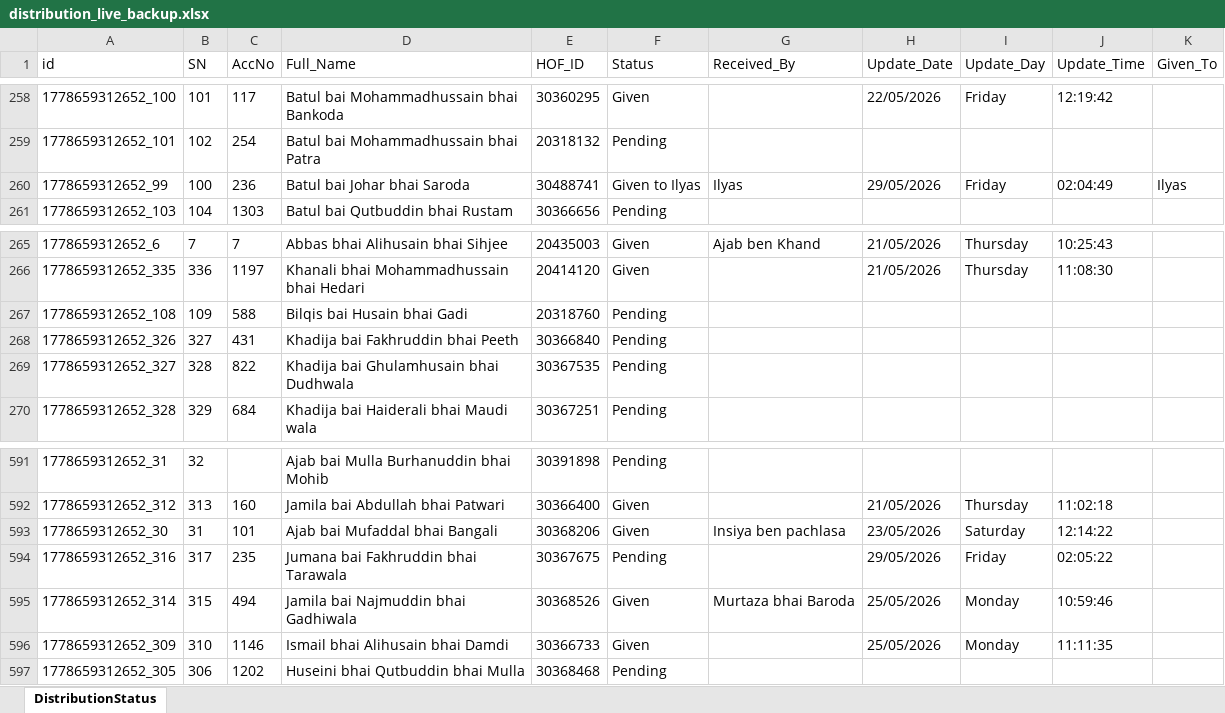
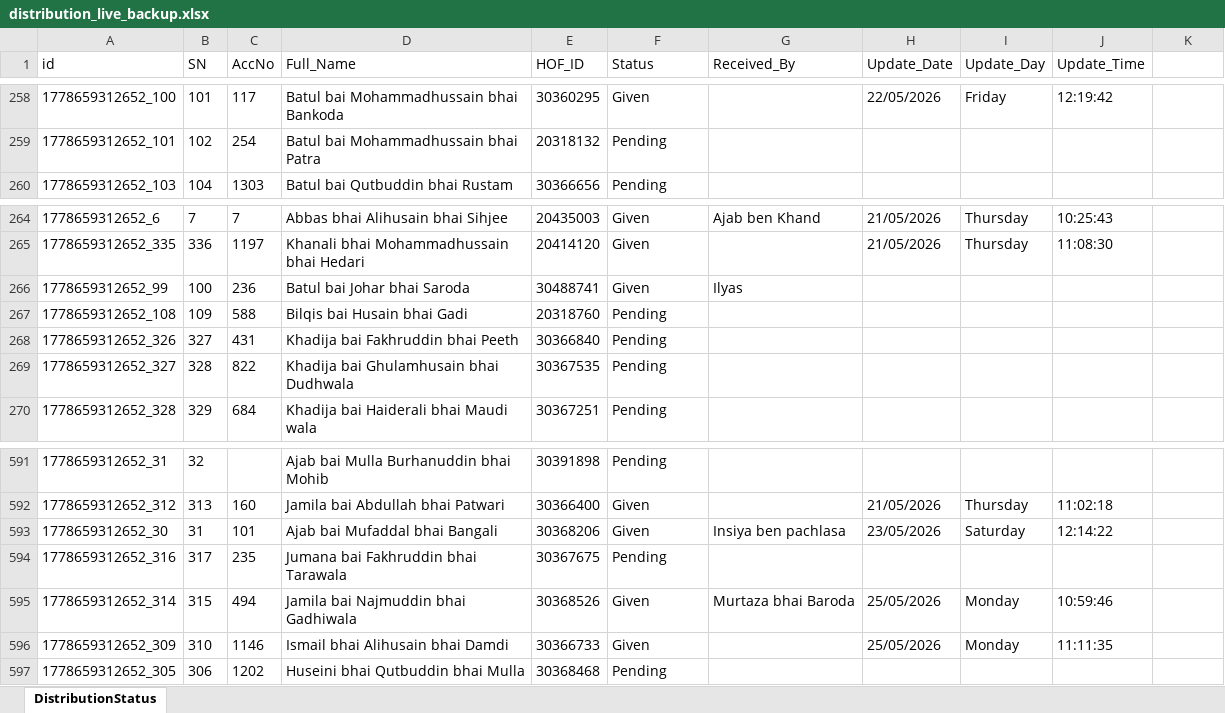
Before and after one commit to ilyas-saroda/Tashreef-Gilaf-Distrubation, an Excel workbook: backend/distribution_live_backup.xlsx, sheet DistributionStatus, drawn as a sheet; only a part is shown, gaps mark what is left out; values as stored, in another font and other column widths than the file's, no borders; removed rows and columns are numbered as before the commit, all else as after; the diff names each change by its address in the sheet, - before the commit and + after, or states it on an @@ line.

```diff
--- a/backend/distribution_live_backup.xlsx (sheet DistributionStatus)
+++ b/backend/distribution_live_backup.xlsx (sheet DistributionStatus)
-K1: Given_To
+K1: (empty)
-row 260: 1778659312652_99 | 100 | 236 | Batul bai Johar bhai Saroda | 30488741 | Given to Ilyas | Ilyas | 29/05/2026 | Friday | 02:04:49 | Ilyas
+row 266: 1778659312652_99 | 100 | 236 | Batul bai Johar bhai Saroda | 30488741 | Given | Ilyas
-H594 (Update_Date): 29/05/2026
+H594 (Update_Date): (empty)
-I594 (Update_Day): Friday
+I594 (Update_Day): (empty)
-J594 (Update_Time): 02:05:22
+J594 (Update_Time): (empty)
```
Also changed, not shown: backend/dynamic_live_backup.xlsx, 6 other files.
